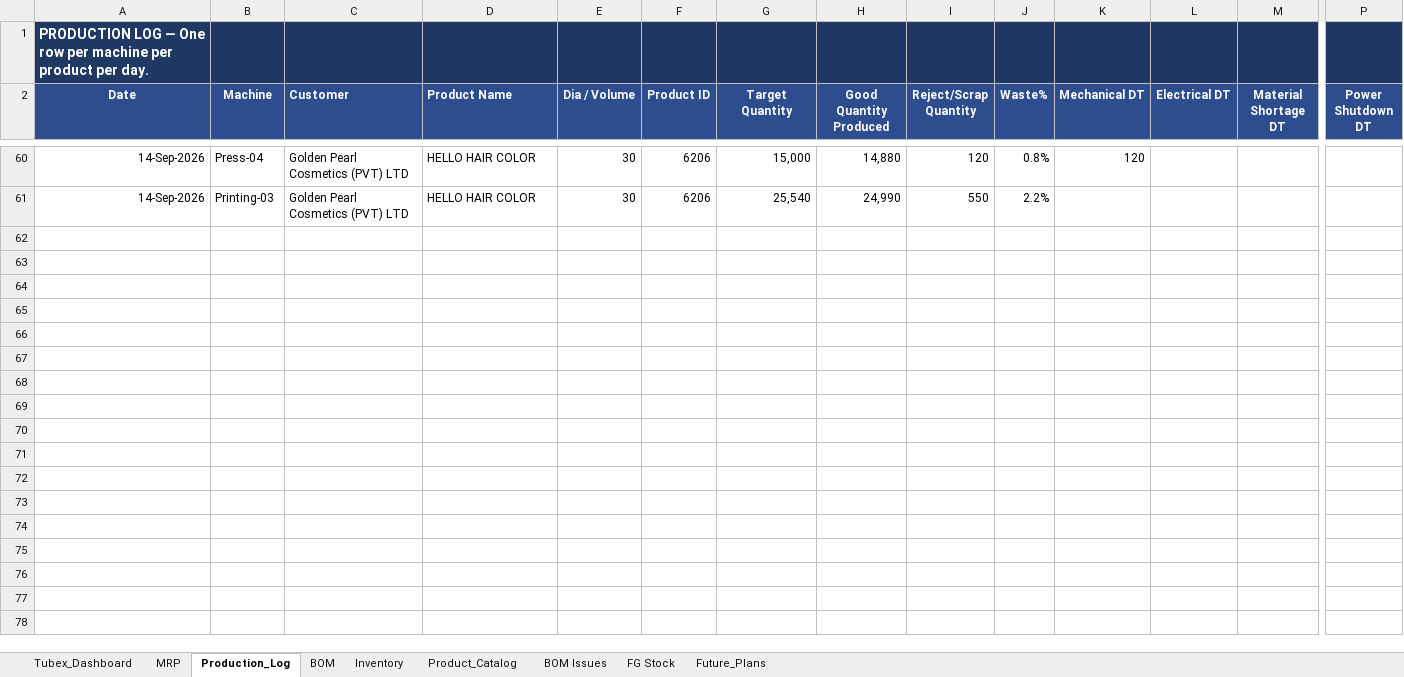
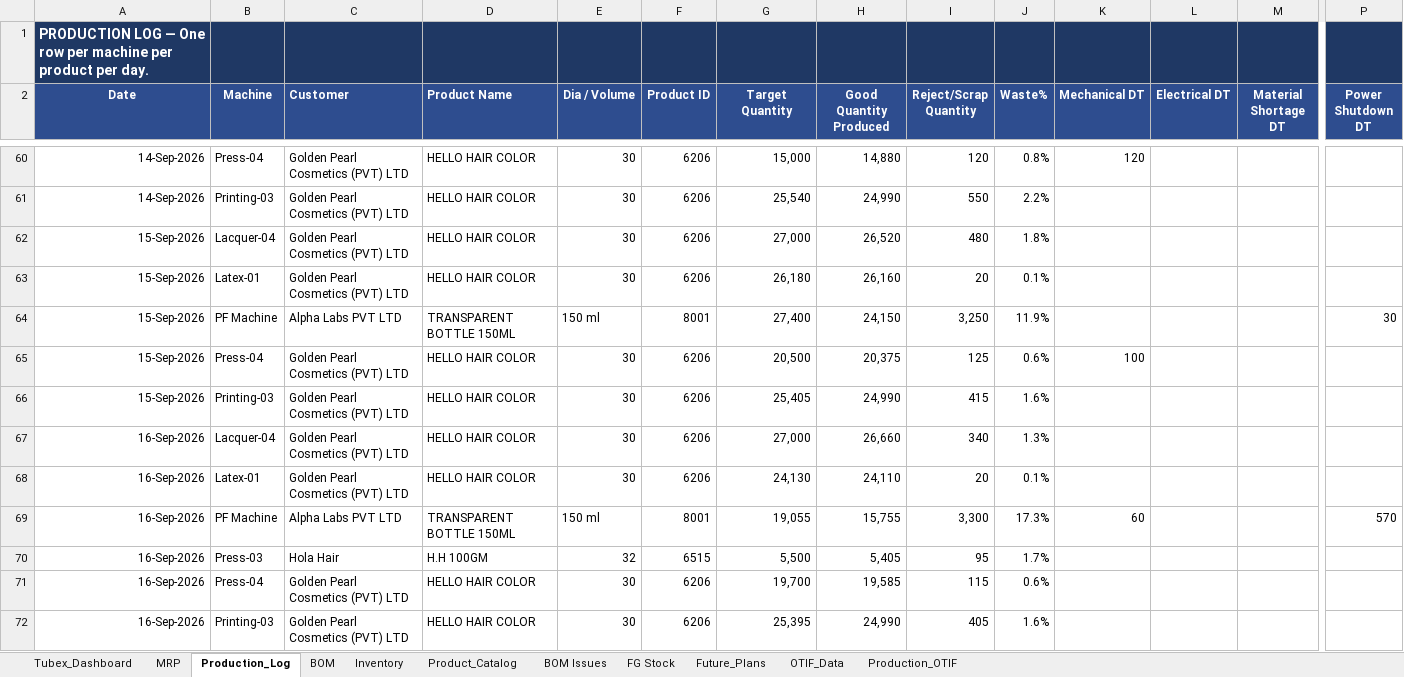
Before and after one commit to ckndr/alpha-containers, an Excel workbook: Tubex_Sep26.xlsx, sheet Production_Log, drawn as a sheet; only a part is shown, gaps mark what is left out; values as stored, in another font and other column widths than the file's, no borders; rows hold the shown columns only; the diff names each change by its address in the sheet, - before the commit and + after, or states it on an @@ line.

```diff
--- a/Tubex_Sep26.xlsx (sheet Production_Log)
+++ b/Tubex_Sep26.xlsx (sheet Production_Log)
+sheet tab: OTIF_Data
+sheet tab: Production_OTIF
+row 62: 15-Sep-2026 | Lacquer-04 | Golden Pearl Cosmetics (PVT) LTD | HELLO HAIR COLOR | 30 | 6206 | 27,000 | 26,520 | 480 | 1.8%
+row 63: 15-Sep-2026 | Latex-01 | Golden Pearl Cosmetics (PVT) LTD | HELLO HAIR COLOR | 30 | 6206 | 26,180 | 26,160 | 20 | 0.1%
+row 64: 15-Sep-2026 | PF Machine | Alpha Labs PVT LTD | TRANSPARENT BOTTLE 150ML | 150 ml | 8001 | 27,400 | 24,150 | 3,250 | 11.9% |  |  |  | 30
+row 65: 15-Sep-2026 | Press-04 | Golden Pearl Cosmetics (PVT) LTD | HELLO HAIR COLOR | 30 | 6206 | 20,500 | 20,375 | 125 | 0.6% | 100
+row 66: 15-Sep-2026 | Printing-03 | Golden Pearl Cosmetics (PVT) LTD | HELLO HAIR COLOR | 30 | 6206 | 25,405 | 24,990 | 415 | 1.6%
+row 67: 16-Sep-2026 | Lacquer-04 | Golden Pearl Cosmetics (PVT) LTD | HELLO HAIR COLOR | 30 | 6206 | 27,000 | 26,660 | 340 | 1.3%
+row 68: 16-Sep-2026 | Latex-01 | Golden Pearl Cosmetics (PVT) LTD | HELLO HAIR COLOR | 30 | 6206 | 24,130 | 24,110 | 20 | 0.1%
+row 69: 16-Sep-2026 | PF Machine | Alpha Labs PVT LTD | TRANSPARENT BOTTLE 150ML | 150 ml | 8001 | 19,055 | 15,755 | 3,300 | 17.3% | 60 |  |  | 570
+row 70: 16-Sep-2026 | Press-03 | Hola Hair | H.H 100GM | 32 | 6515 | 5,500 | 5,405 | 95 | 1.7%
+row 71: 16-Sep-2026 | Press-04 | Golden Pearl Cosmetics (PVT) LTD | HELLO HAIR COLOR | 30 | 6206 | 19,700 | 19,585 | 115 | 0.6%
+row 72: 16-Sep-2026 | Printing-03 | Golden Pearl Cosmetics (PVT) LTD | HELLO HAIR COLOR | 30 | 6206 | 25,395 | 24,990 | 405 | 1.6%
```
Also changed, not shown: sheet Future_Plans, sheet Inventory, sheet MRP, sheet Tubex_Dashboard, sheet FG Stock, hidden cells, 4 other files.
